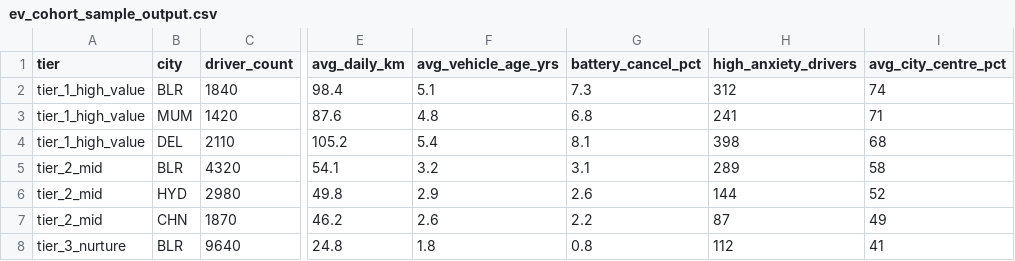
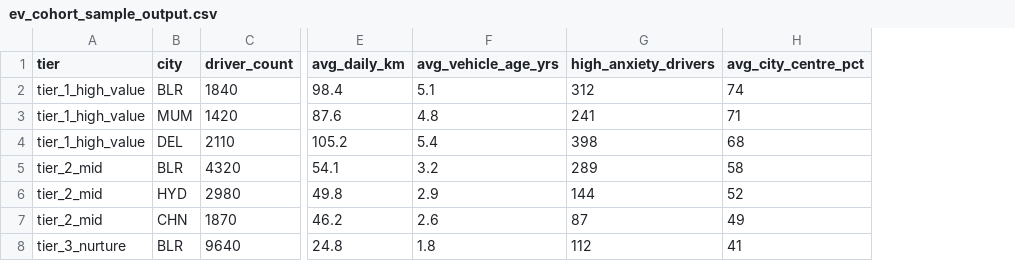
Before and after one commit to prathibha-n/portfolio-pm, a CSV file: EV-conversion-incentives/ev_cohort_sample_output.csv, drawn as a sheet; only a part is shown, gaps mark what is left out; the diff names each change by its address in the sheet, - before the commit and + after, or states it on an @@ line.

Commit message:
Remove 'battery_cancel_pct' from EV cohort data
Removed 'battery_cancel_pct' column and adjusted data accordingly.

```diff
--- a/EV-conversion-incentives/ev_cohort_sample_output.csv
+++ b/EV-conversion-incentives/ev_cohort_sample_output.csv
-column G (battery_cancel_pct), rows 2-8: 7.3 | 6.8 | 8.1 | 3.1 | 2.6 | 2.2 | 0.8
```
